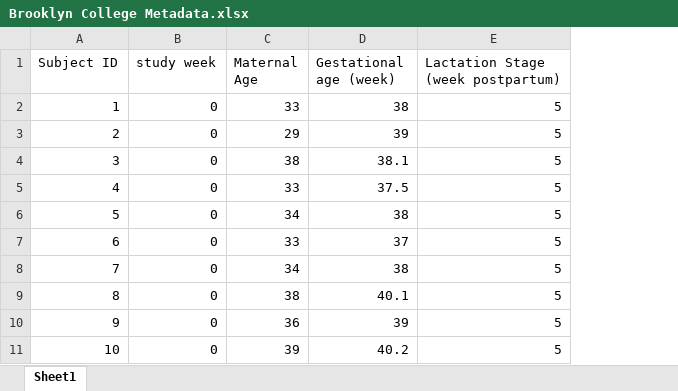
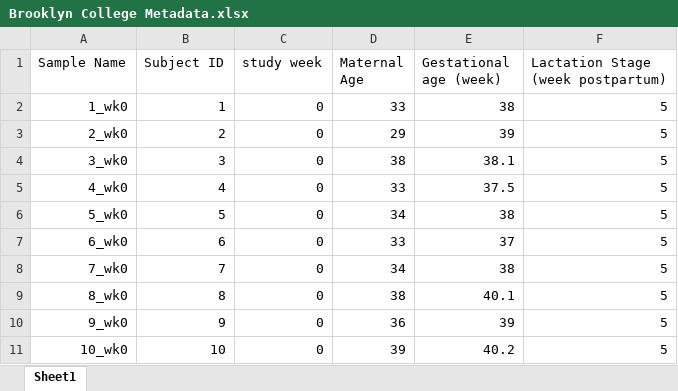
Before and after one commit to spann-pediatrics/HMO-Dashboard, an Excel workbook: raw/Brooklyn/Brooklyn College Metadata.xlsx, sheet Sheet1, drawn as a sheet; only a part is shown; values as stored, in another font and other column widths than the file's, no borders; charts and pictures not drawn; the diff names each change by its address in the sheet, - before the commit and + after, or states it on an @@ line.

Commit message:
metadata pipeline logs and staging updates

```diff
--- a/raw/Brooklyn/Brooklyn College Metadata.xlsx (sheet Sheet1)
+++ b/raw/Brooklyn/Brooklyn College Metadata.xlsx (sheet Sheet1)
+column A (Sample Name), rows 2-11: 1_wk0 | 2_wk0 | 3_wk0 | 4_wk0 | 5_wk0 | 6_wk0 | 7_wk0 | 8_wk0 | 9_wk0 | 10_wk0
```
Also changed, not shown: charts or pictures, metadata/study_descriptions.xlsx, metadata/study_locations.xlsx, 30 other files.
